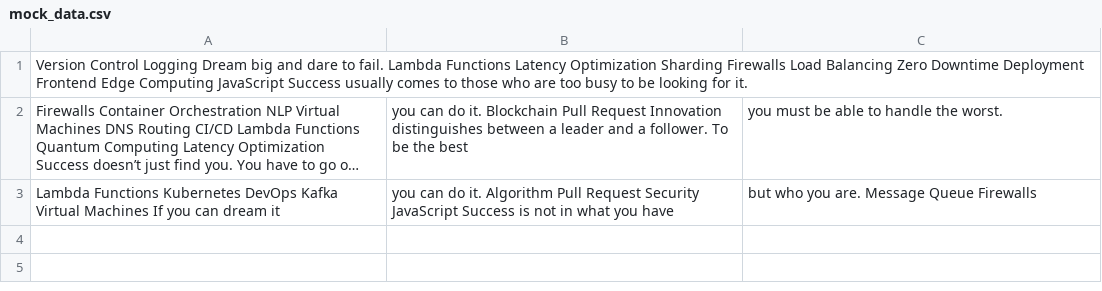
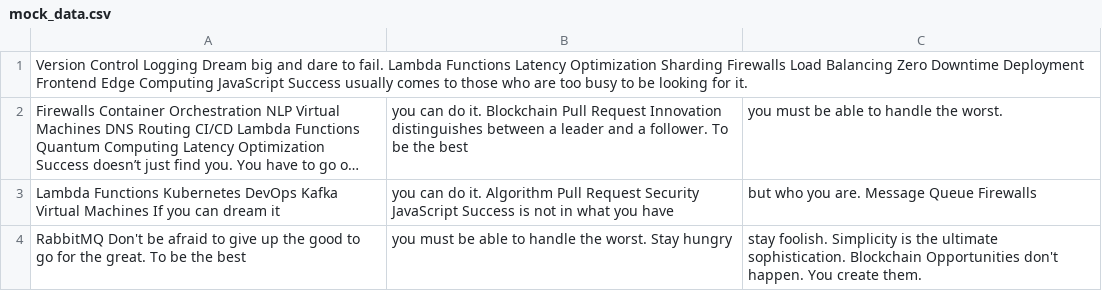
Before and after one commit to squab-01/Mimi-8570, a CSV file: reports/mock_data.csv, drawn as a sheet; long unchanged cells end in …; the diff names each change by its address in the sheet, - before the commit and + after, or states it on an @@ line.

Commit message:
Updated reports

```diff
--- a/reports/mock_data.csv
+++ b/reports/mock_data.csv
+row 4: RabbitMQ Don't be afraid to give up the good to go for the great. To be the best | you must be able to handle the worst. Stay hungry | stay foolish. Simplicity is the ultimate sophistication. Blockchain Opportunities don't happen. You create them.
```
Also changed, not shown: reports/data.csv, 2 other files.
